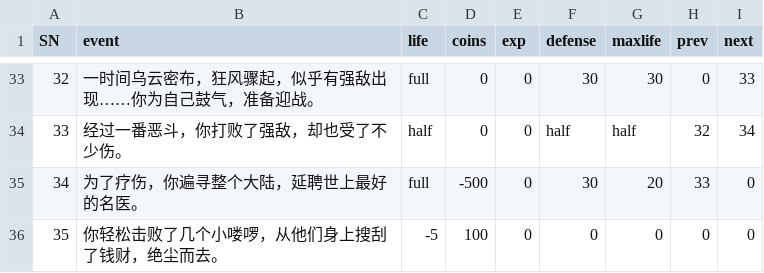
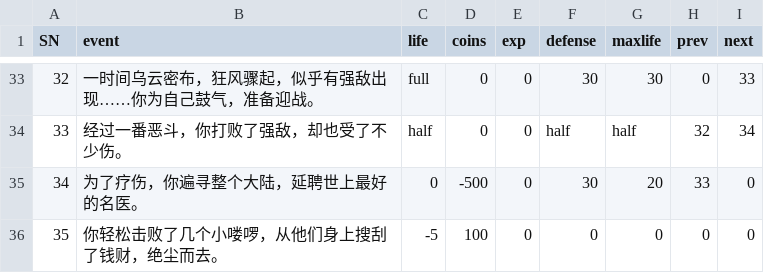
Before and after one commit to MrWengKB/CLAdventure, a CSV file: event.csv, drawn as a sheet; only a part is shown, gaps mark what is left out.

```diff
--- a/event.csv
+++ b/event.csv
@@ -34,3 +34,3 @@
 33,经过一番恶斗，你打败了强敌，却也受了不少伤。,half,0,0,half,half,32,34
-34,为了疗伤，你遍寻整个大陆，延聘世上最好的名医。,full,-500,0,30,20,33,0
+34,为了疗伤，你遍寻整个大陆，延聘世上最好的名医。,0,-500,0,30,20,33,0
 35,你轻松击败了几个小喽啰，从他们身上搜刮了钱财，绝尘而去。,-5,100,0,0,0,0,0
```
